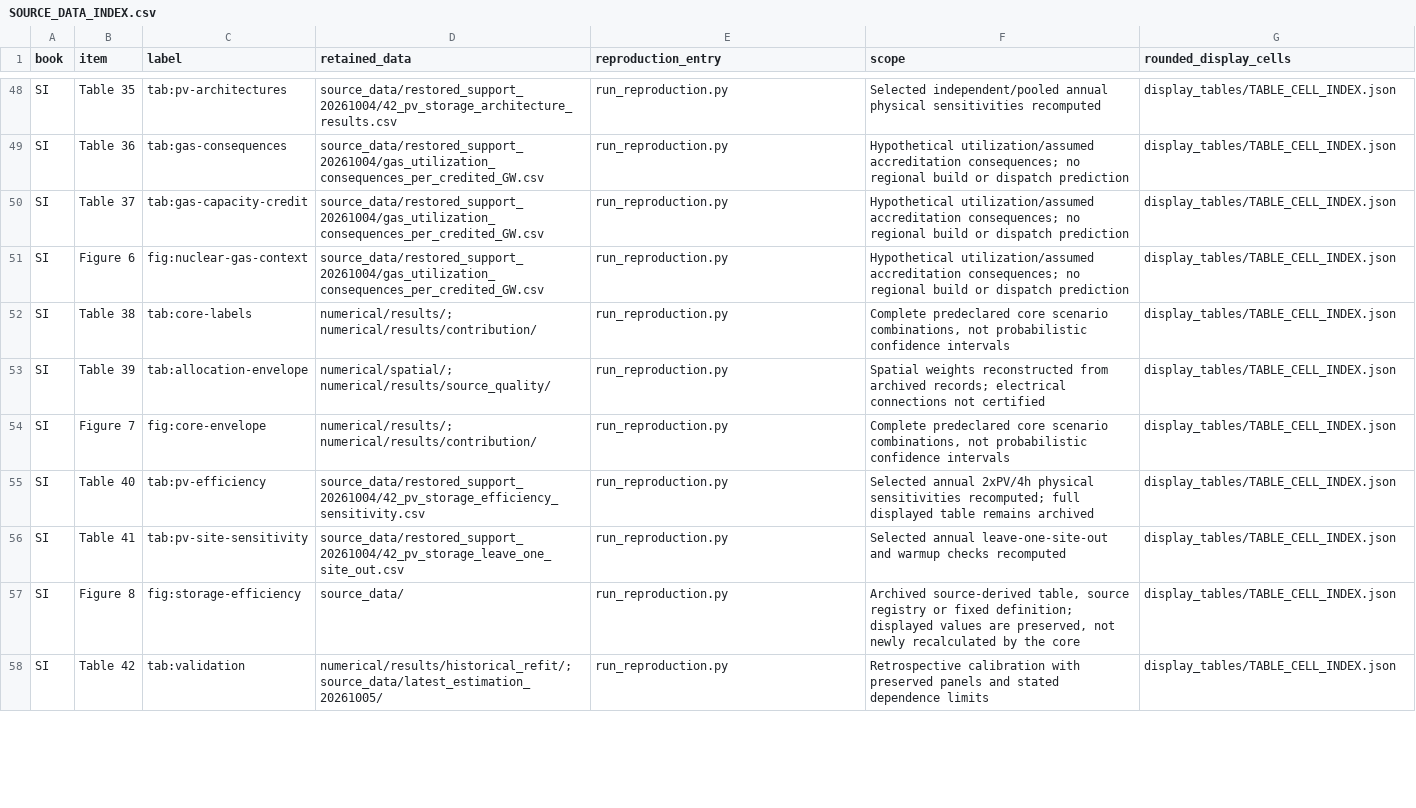
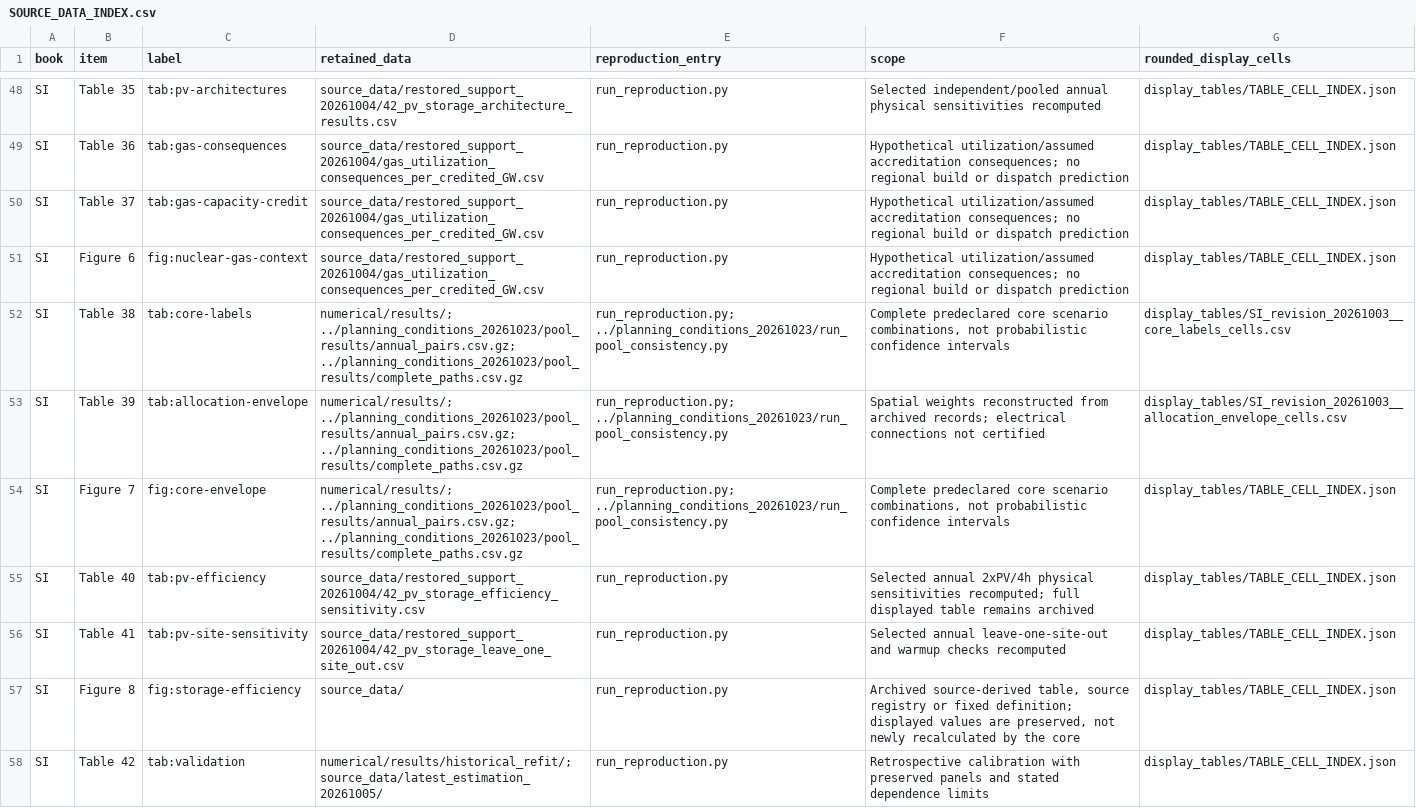
Before and after one commit to PEESEgroup/ai-datacenter-headroom, a CSV file: reproduction_20261009/SOURCE_DATA_INDEX.csv, drawn as a sheet; only a part is shown, gaps mark what is left out; the diff covers the shown part only.

Commit message:
Synchronize publication table exports and source index

```diff
--- a/reproduction_20261009/SOURCE_DATA_INDEX.csv
+++ b/reproduction_20261009/SOURCE_DATA_INDEX.csv
@@ -51,5 +51,5 @@ SI,Table 37,tab:gas-capacity-credit,source_data/restored_support_20261004/gas_ut
 SI,Figure 6,fig:nuclear-gas-context,source_data/restored_support_20261004/gas_utilization_consequences_per_credited_GW.csv,run_reproduction.py,Hypothetical utilization/assumed accreditation consequences; no regional build or dispatch prediction,display_tables/TABLE_CELL_INDEX.json
-SI,Table 38,tab:core-labels,numerical/results/; numerical/results/contribution/,run_reproduction.py,"Complete predeclared core scenario combinations, not probabilistic confidence intervals",display_tables/TABLE_CELL_INDEX.json
-SI,Table 39,tab:allocation-envelope,numerical/spatial/; numerical/results/source_quality/,run_reproduction.py,Spatial weights reconstructed from archived records; electrical connections not certified,display_tables/TABLE_CELL_INDEX.json
-SI,Figure 7,fig:core-envelope,numerical/results/; numerical/results/contribution/,run_reproduction.py,"Complete predeclared core scenario combinations, not probabilistic confidence intervals",display_tables/TABLE_CELL_INDEX.json
+SI,Table 38,tab:core-labels,numerical/results/; ../planning_conditions_20261023/pool_results/annual_pairs.csv.gz; ../planning_conditions_20261023/pool_results/complete_paths.csv.gz,run_reproduction.py; ../planning_conditions_20261023/run_pool_consistency.py,"Complete predeclared core scenario combinations, not probabilistic confidence intervals",display_tables/SI_revision_20261003__core_labels_cells.csv
+SI,Table 39,tab:allocation-envelope,numerical/results/; ../planning_conditions_20261023/pool_results/annual_pairs.csv.gz; ../planning_conditions_20261023/pool_results/complete_paths.csv.gz,run_reproduction.py; ../planning_conditions_20261023/run_pool_consistency.py,Spatial weights reconstructed from archived records; electrical connections not certified,display_tables/SI_revision_20261003__allocation_envelope_cells.csv
+SI,Figure 7,fig:core-envelope,numerical/results/; ../planning_conditions_20261023/pool_results/annual_pairs.csv.gz; ../planning_conditions_20261023/pool_results/complete_paths.csv.gz,run_reproduction.py; ../planning_conditions_20261023/run_pool_consistency.py,"Complete predeclared core scenario combinations, not probabilistic confidence intervals",display_tables/TABLE_CELL_INDEX.json
 SI,Table 40,tab:pv-efficiency,source_data/restored_support_20261004/42_pv_storage_efficiency_sensitivity.csv,run_reproduction.py,Selected annual 2xPV/4h physical sensitivities recomputed; full displayed table remains archived,display_tables/TABLE_CELL_INDEX.json
```
Also changed, not shown: 9 added rows and 64 edited cells elsewhere in this file, reproduction_20261009/display_tables/SI_contribution_optimization_20261005__response_association_cells.csv, reproduction_20261009/display_tables/SI_display_trim_20261008__annual_conditions_cells.csv, 34 other files.
